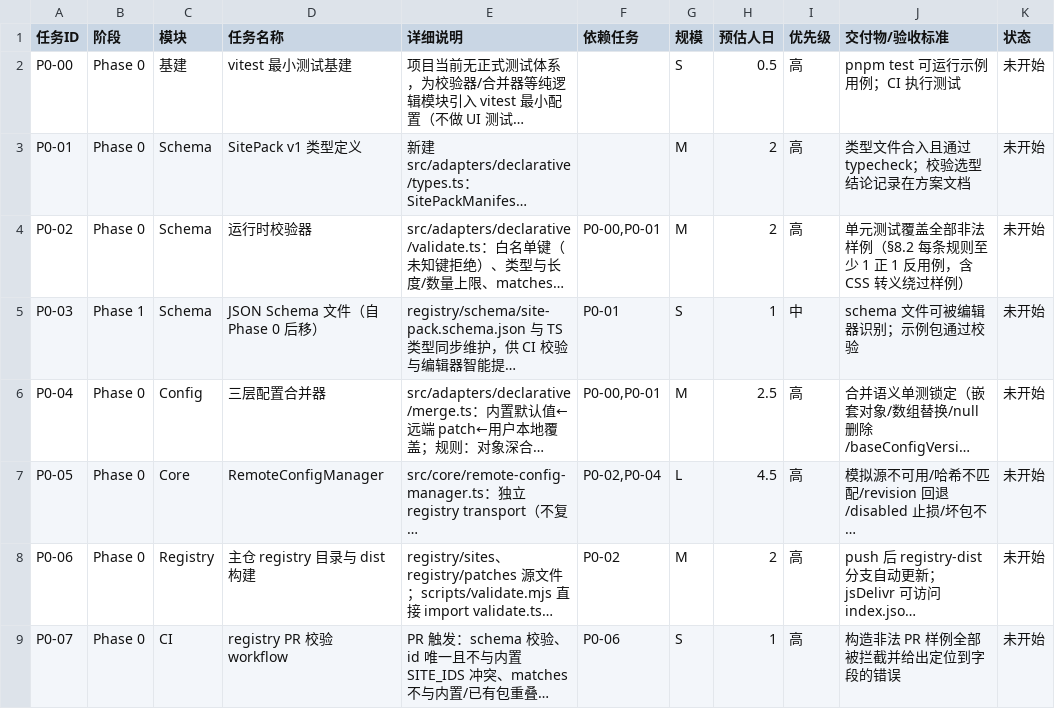
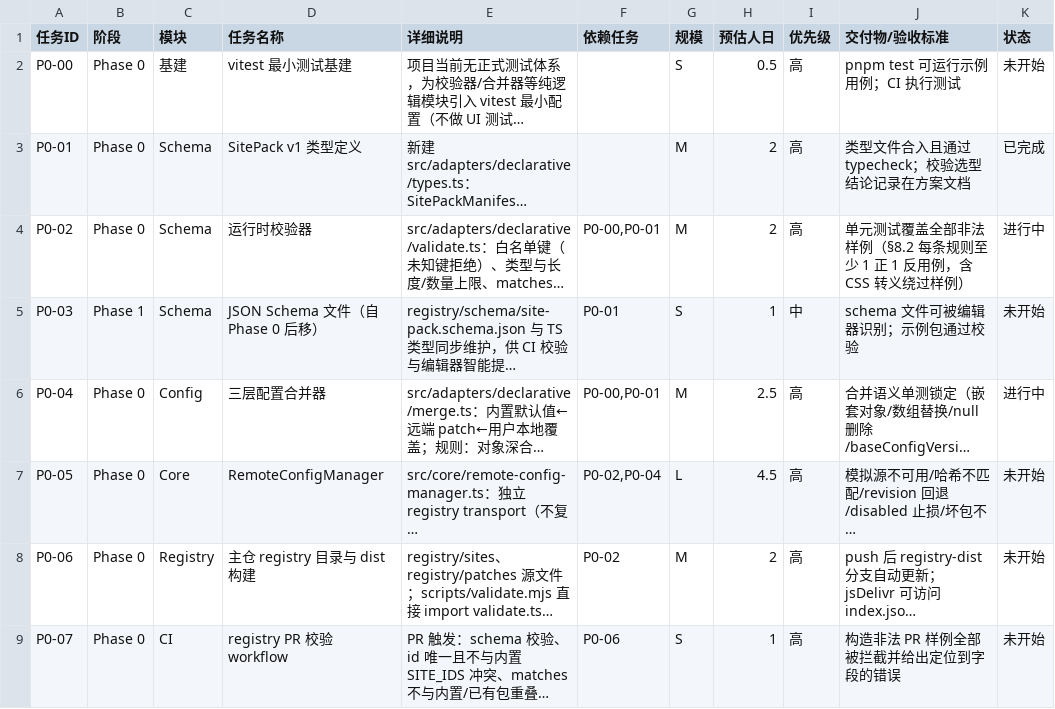
Before and after one commit to urzeye/ophel, a CSV file: docs/developer/site-adapter-pluginization-tasks.csv, drawn as a sheet; only a part is shown; long unchanged cells end in …; the diff names each change by its address in the sheet, - before the commit and + after, or states it on an @@ line.

Commit message:
feat(adapter): add SitePack schema and config primitives

```diff
--- a/docs/developer/site-adapter-pluginization-tasks.csv
+++ b/docs/developer/site-adapter-pluginization-tasks.csv
-K3 (状态): 未开始
+K3 (状态): 已完成
-K4 (状态): 未开始
+K4 (状态): 进行中
-K6 (状态): 未开始
+K6 (状态): 进行中
```
Also changed, not shown: 6 other files.
